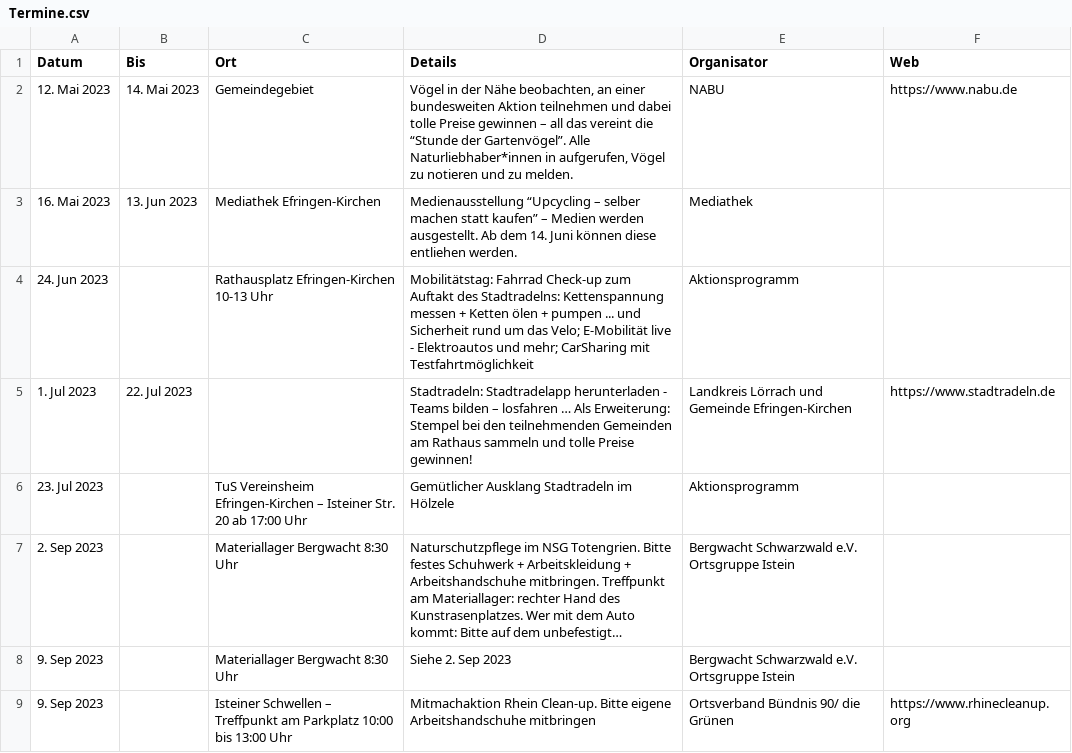
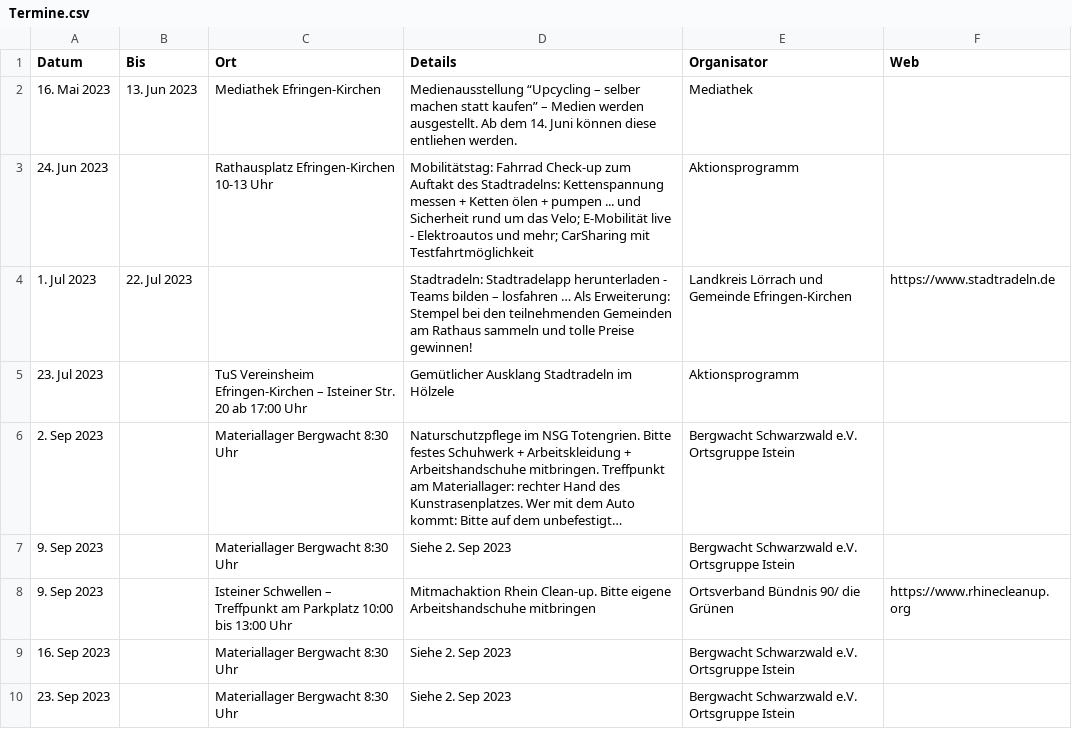
Before and after one commit to ak-efringen-kirchen/ak-efringen-kirchen.github.io, a CSV file: Termine.csv, drawn as a sheet; only a part is shown; the shorter side is filled out with more unchanged rows; long unchanged cells end in …; the diff names each change by its address in the sheet, - before the commit and + after, or states it on an @@ line.

```diff
--- a/Termine.csv
+++ b/Termine.csv
-row 2: 12. Mai 2023 | 14. Mai 2023 | Gemeindegebiet | Vögel in der Nähe beobachten, an einer bundesweiten Aktion teilnehmen und dabei tolle Preise gewinnen – all das vereint die “Stunde der Gartenvögel”. Alle Naturliebhaber*innen in aufgerufen, Vögel zu notieren und zu melden. | NABU | https://www.nabu.de
```
Also changed, not shown: docs/Termine.csv, 1 other file.
